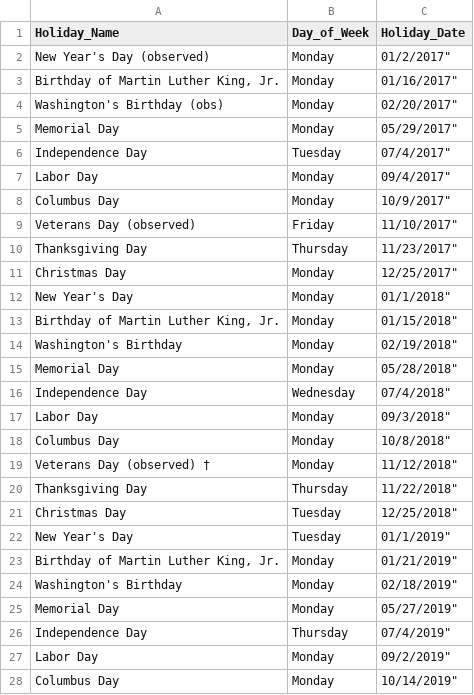
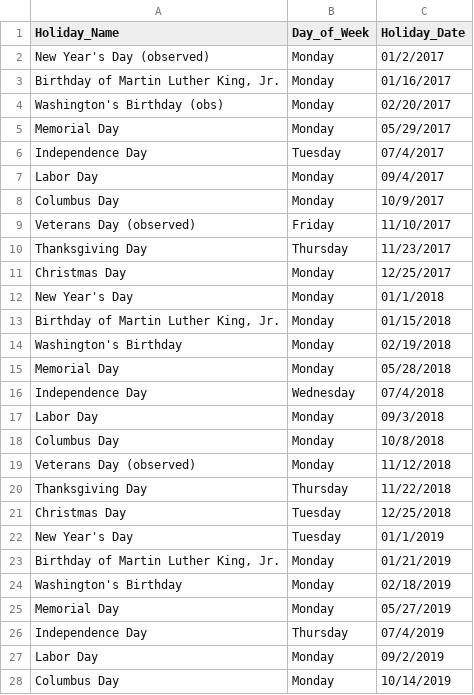
Before and after one commit to IndustryVault/dbt_core_package, a CSV file: seeds/date_dimension_holidays.csv, drawn as a sheet; only a part is shown; the diff covers the shown part only.

Commit message:
Add observed holidays for 2017-2030

```diff
--- a/seeds/date_dimension_holidays.csv
+++ b/seeds/date_dimension_holidays.csv
@@ -1,28 +1,28 @@
 Holiday_Name,Day_of_Week,Holiday_Date
-New Year's Day (observed),Monday,01/2/2017"
-"Birthday of Martin Luther King, Jr.",Monday,01/16/2017"
-Washington's Birthday (obs),Monday,02/20/2017"
-Memorial Day,Monday,05/29/2017"
-Independence Day,Tuesday,07/4/2017"
-Labor Day,Monday,09/4/2017"
-Columbus Day,Monday,10/9/2017"
-Veterans Day (observed),Friday,11/10/2017"
-Thanksgiving Day,Thursday,11/23/2017"
-Christmas Day,Monday,12/25/2017"
-New Year's Day,Monday,01/1/2018"
-"Birthday of Martin Luther King, Jr.",Monday,01/15/2018"
-Washington's Birthday,Monday,02/19/2018"
-Memorial Day,Monday,05/28/2018"
-Independence Day,Wednesday,07/4/2018"
-Labor Day,Monday,09/3/2018"
-Columbus Day,Monday,10/8/2018"
-Veterans Day (observed) †,Monday,11/12/2018"
-Thanksgiving Day,Thursday,11/22/2018"
-Christmas Day,Tuesday,12/25/2018"
-New Year's Day,Tuesday,01/1/2019"
-"Birthday of Martin Luther King, Jr.",Monday,01/21/2019"
-Washington's Birthday,Monday,02/18/2019"
-Memorial Day,Monday,05/27/2019"
-Independence Day,Thursday,07/4/2019"
-Labor Day,Monday,09/2/2019"
-Columbus Day,Monday,10/14/2019"
+New Year's Day (observed),Monday,01/2/2017
+"Birthday of Martin Luther King, Jr.",Monday,01/16/2017
+Washington's Birthday (obs),Monday,02/20/2017
+Memorial Day,Monday,05/29/2017
+Independence Day,Tuesday,07/4/2017
+Labor Day,Monday,09/4/2017
+Columbus Day,Monday,10/9/2017
+Veterans Day (observed),Friday,11/10/2017
+Thanksgiving Day,Thursday,11/23/2017
+Christmas Day,Monday,12/25/2017
+New Year's Day,Monday,01/1/2018
+"Birthday of Martin Luther King, Jr.",Monday,01/15/2018
+Washington's Birthday,Monday,02/19/2018
+Memorial Day,Monday,05/28/2018
+Independence Day,Wednesday,07/4/2018
+Labor Day,Monday,09/3/2018
+Columbus Day,Monday,10/8/2018
+Veterans Day (observed),Monday,11/12/2018
+Thanksgiving Day,Thursday,11/22/2018
+Christmas Day,Tuesday,12/25/2018
+New Year's Day,Tuesday,01/1/2019
+"Birthday of Martin Luther King, Jr.",Monday,01/21/2019
+Washington's Birthday,Monday,02/18/2019
+Memorial Day,Monday,05/27/2019
+Independence Day,Thursday,07/4/2019
+Labor Day,Monday,09/2/2019
+Columbus Day,Monday,10/14/2019
```
Also changed, not shown: 139 edited cells elsewhere in this file.
